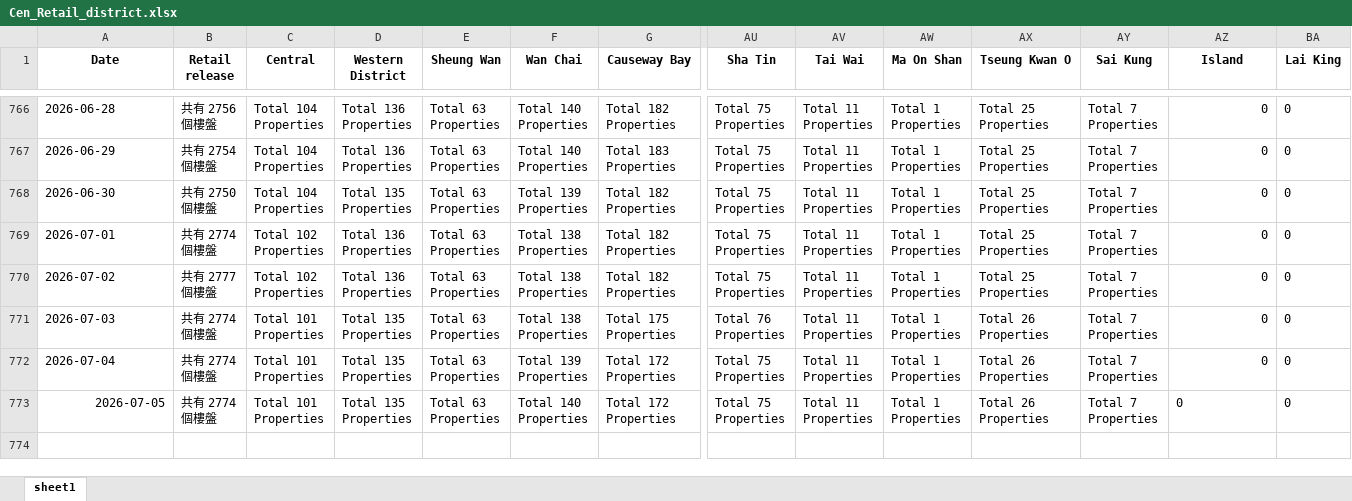
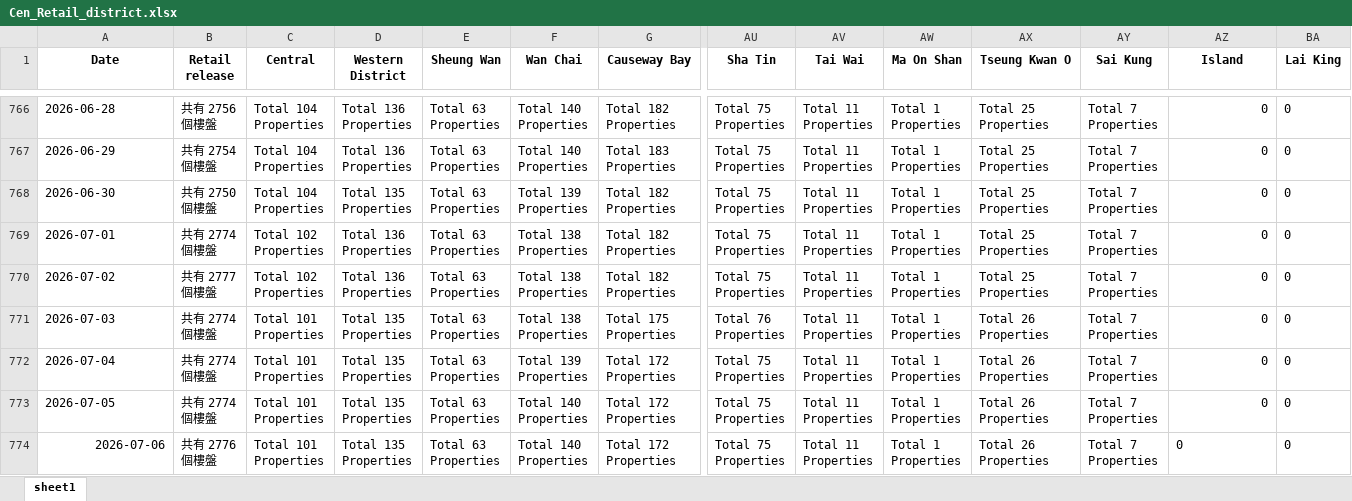
Before and after one commit to HKMAEC1/Runcode, an Excel workbook: Cen_Retail_district.xlsx, sheet sheet1, drawn as a sheet; only a part is shown, gaps mark what is left out; values as stored, in another font and other column widths than the file's, no borders; rows hold the shown columns only; ↵ is a line break in a cell; the diff names each change by its address in the sheet, - before the commit and + after, or states it on an @@ line.

```diff
--- a/Cen_Retail_district.xlsx (sheet sheet1)
+++ b/Cen_Retail_district.xlsx (sheet sheet1)
-A773 alignment: right
+A773 alignment: left
-AZ773 alignment: left
+AZ773 alignment: right
+row 774: 2026-07-06 | 共有 2776 ↵ 個樓盤 | Total 101 ↵ Properties | Total 135 ↵ Properties | Total 63 ↵ Properties | Total 140 ↵ Properties | Total 172 ↵ Properties | Total 75 ↵ Properties | Total 11 ↵ Properties | Total 1 ↵ Properties | Total 26 ↵ Properties | Total 7 ↵ Properties | 0 | 0
```
